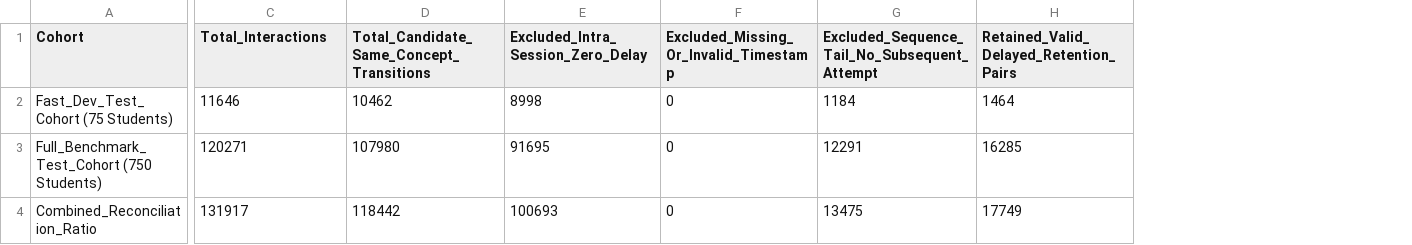
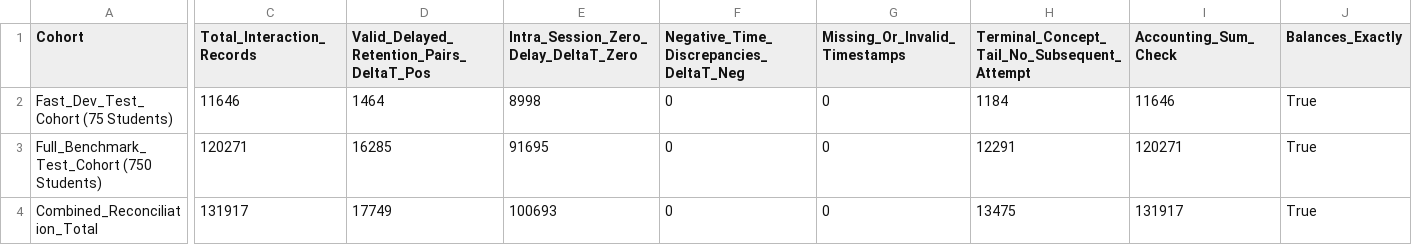
Before and after one commit to AKYADAV0405/cognitwin, a CSV file: RETENTION_PAIR_ACCOUNTING.csv, drawn as a sheet; only a part is shown, gaps mark what is left out; removed rows and columns are numbered as before the commit, all else as after; the diff names each change by its address in the sheet, - before the commit and + after, or states it on an @@ line.

Commit message:
fix(retention-audit): balance pair accounting arithmetic and verify empirical cohort ID overlap

```diff
--- a/RETENTION_PAIR_ACCOUNTING.csv
+++ b/RETENTION_PAIR_ACCOUNTING.csv
-column D, rows 1-4: Total_Candidate_Same_Concept_Transitions | 10462 | 107980 | 118442
+column D, rows 1-4: Valid_Delayed_Retention_Pairs_DeltaT_Pos | 1464 | 16285 | 17749
+column G (Missing_Or_Invalid_Timestamps), rows 2-4: all 0
-column H, rows 1-4: Retained_Valid_Delayed_Retention_Pairs | 1464 | 16285 | 17749
+column I (Accounting_Sum_Check), rows 2-4: 11646 | 120271 | 131917
+column J (Balances_Exactly), rows 2-4: all True
-C1: Total_Interactions
+C1: Total_Interaction_Records
-E1: Excluded_Intra_Session_Zero_Delay
+E1: Intra_Session_Zero_Delay_DeltaT_Zero
-F1: Excluded_Missing_Or_Invalid_Timestamp
+F1: Negative_Time_Discrepancies_DeltaT_Neg
-H1: Excluded_Sequence_Tail_No_Subsequent_Attempt
+H1: Terminal_Concept_Tail_No_Subsequent_Attempt
-A4 (Cohort): Combined_Reconciliation_Ratio
+A4 (Cohort): Combined_Reconciliation_Total
```
Also changed, not shown: services/gnn_kt/RETENTION_PAIR_ACCOUNTING.csv, 6 other files.
